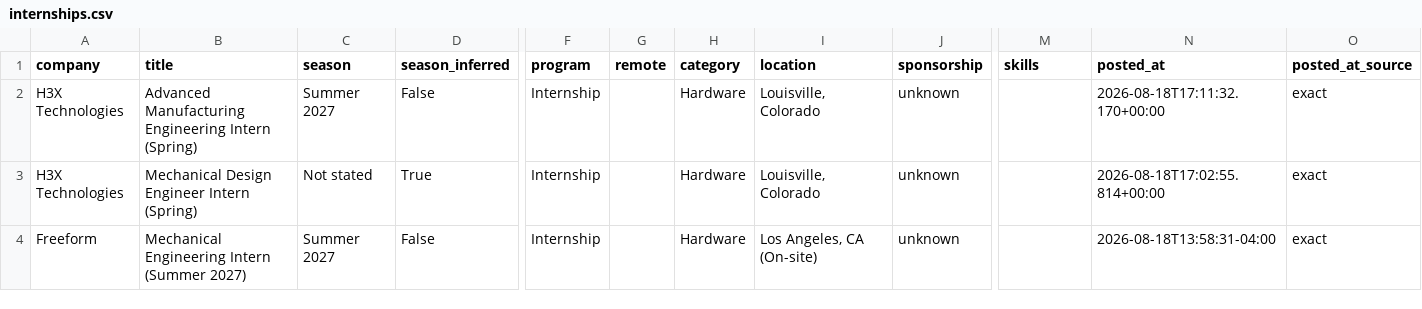
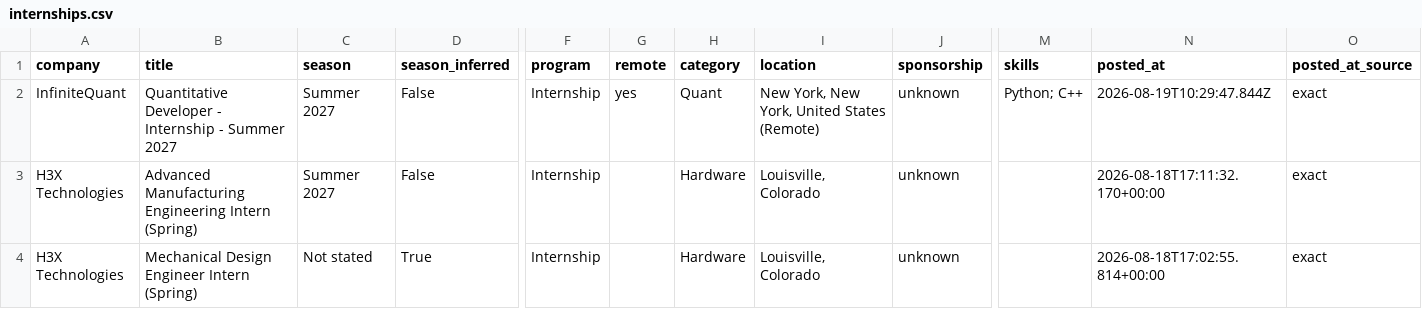
Before and after one commit to HeyIniHere/Automated-List-Of-Summer-2027-and-Fall-2026-MechEng-Internships, a CSV file: data/internships.csv, drawn as a sheet; only a part is shown, gaps mark what is left out; the shorter side is filled out with more unchanged rows; rows hold the shown columns only; the diff names each change by its address in the sheet, - before the commit and + after, or states it on an @@ line.

```diff
--- a/data/internships.csv
+++ b/data/internships.csv
+row 2: InfiniteQuant | Quantitative Developer - Internship - Summer 2027 | Summer 2027 | False | Internship | yes | Quant | New York, New York, United States (Remote) | unknown | Python; C++ | 2026-08-19T10:29:47.844Z | exact
```
Also changed, not shown: docs/internships.csv, 15 other files.
